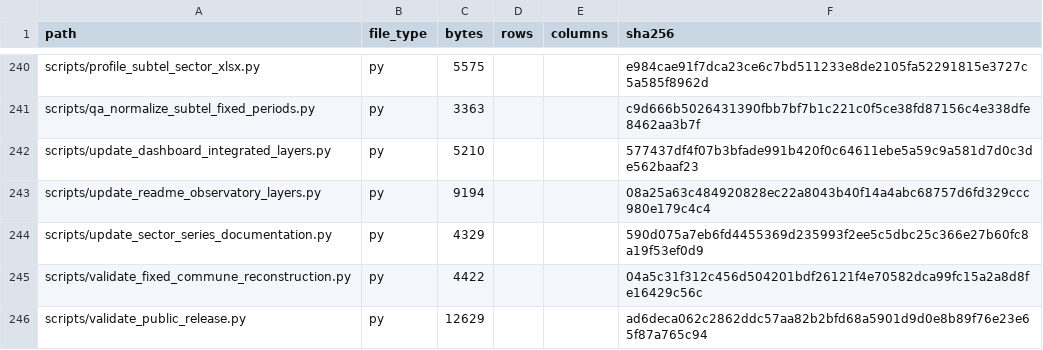
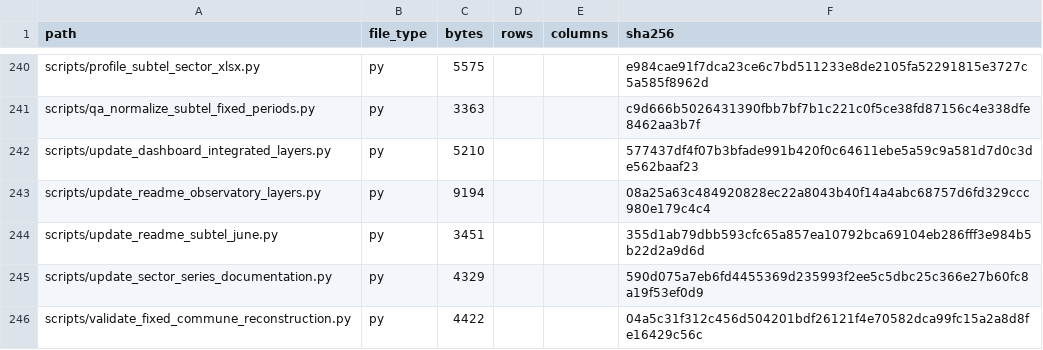
Before and after one commit to selguetagodoy/Chile-Digital-Inclusion, a CSV file: data/metadata/release_manifest.csv, drawn as a sheet; only a part is shown, gaps mark what is left out; the shorter side is filled out with more unchanged rows; the diff names each change by its address in the sheet, - before the commit and + after, or states it on an @@ line.

```diff
--- a/data/metadata/release_manifest.csv
+++ b/data/metadata/release_manifest.csv
+row 244: scripts/update_readme_subtel_june.py | py | 3451 |  |  | 355d1ab79dbb593cfc65a857ea10792bca69104eb286fff3e984b5b22d2a9d6d
```
